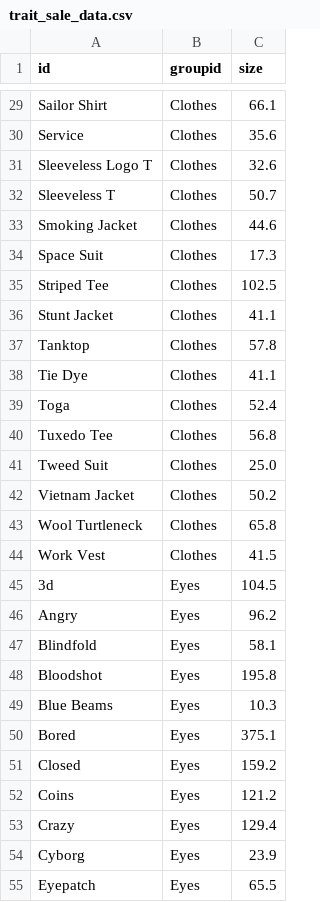
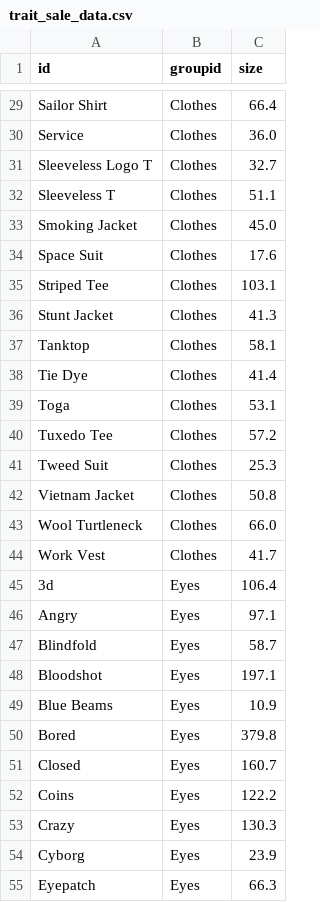
Before and after one commit to GiorgioVi/CAPP30239_FA22, a CSV file: final_project/treemap_dev/trait_sale_data.csv, drawn as a sheet; only a part is shown, gaps mark what is left out; the diff covers the shown part only; the diff names each change by its address in the sheet, - before the commit and + after, or states it on an @@ line.

```diff
--- a/final_project/treemap_dev/trait_sale_data.csv
+++ b/final_project/treemap_dev/trait_sale_data.csv
-C29 (size): 66.1
+C29 (size): 66.4
-C30 (size): 35.6
+C30 (size): 36.0
-C31 (size): 32.6
+C31 (size): 32.7
-C32 (size): 50.7
+C32 (size): 51.1
-C33 (size): 44.6
+C33 (size): 45.0
-C34 (size): 17.3
+C34 (size): 17.6
-C35 (size): 102.5
+C35 (size): 103.1
-C36 (size): 41.1
+C36 (size): 41.3
-C37 (size): 57.8
+C37 (size): 58.1
-C38 (size): 41.1
+C38 (size): 41.4
-C39 (size): 52.4
+C39 (size): 53.1
-C40 (size): 56.8
+C40 (size): 57.2
-C41 (size): 25.0
+C41 (size): 25.3
-C42 (size): 50.2
+C42 (size): 50.8
-C43 (size): 65.8
+C43 (size): 66.0
-C44 (size): 41.5
+C44 (size): 41.7
-C45 (size): 104.5
+C45 (size): 106.4
-C46 (size): 96.2
+C46 (size): 97.1
-C47 (size): 58.1
+C47 (size): 58.7
-C48 (size): 195.8
+C48 (size): 197.1
-C49 (size): 10.3
+C49 (size): 10.9
-C50 (size): 375.1
+C50 (size): 379.8
-C51 (size): 159.2
+C51 (size): 160.7
-C52 (size): 121.2
+C52 (size): 122.2
-C53 (size): 129.4
+C53 (size): 130.3
-C55 (size): 65.5
+C55 (size): 66.3
```
Also changed, not shown: 123 edited cells elsewhere in this file, 15 other files.
